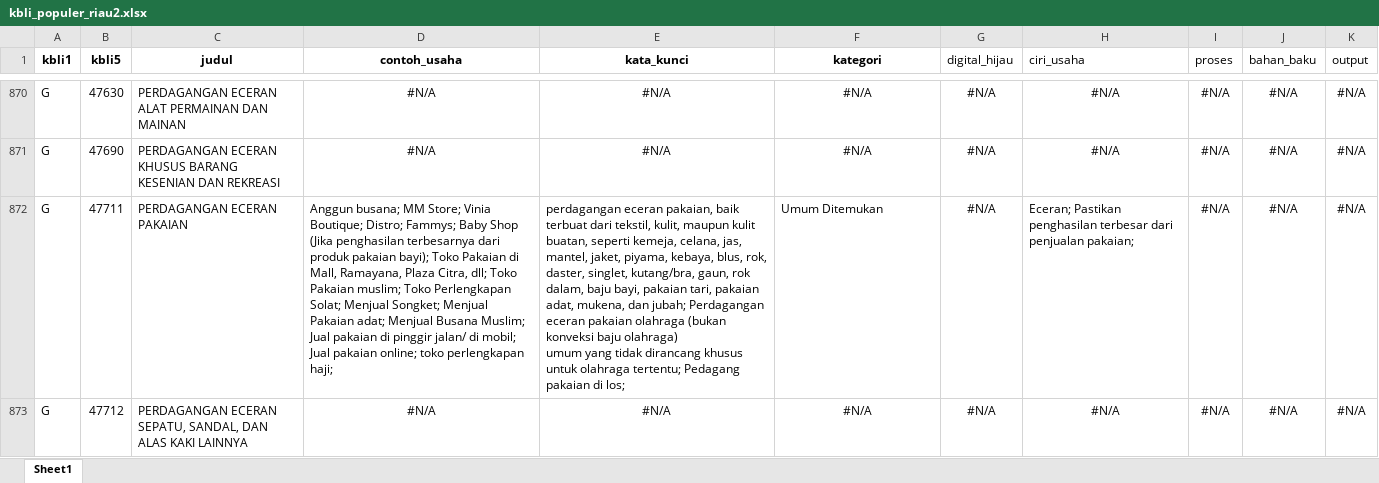
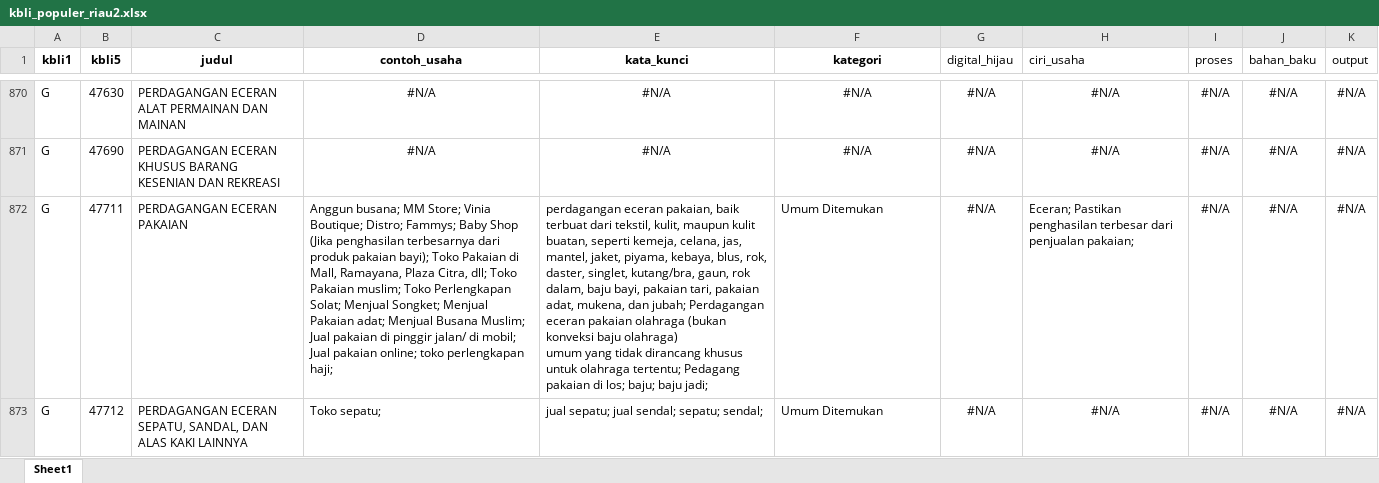
Before and after one commit to nazkhairunnisa/kbli2025_riau, an Excel workbook: data/kbli_populer_riau2.xlsx, sheet Sheet1, drawn as a sheet; only a part is shown, gaps mark what is left out; values as stored, in another font and other column widths than the file's, no borders; the diff covers the shown part only; the diff names each change by its address in the sheet, - before the commit and + after, or states it on an @@ line.

Commit message:
Update database usaha

```diff
--- a/data/kbli_populer_riau2.xlsx (sheet Sheet1)
+++ b/data/kbli_populer_riau2.xlsx (sheet Sheet1)
-E872 (kata_kunci): …di los;
+E872 (kata_kunci): …di los; baju; baju jadi;
-D873 (contoh_usaha): #N/A
+D873 (contoh_usaha): Toko sepatu;
-D873:F873 alignment: center
+D873:F873 alignment: left
-E873 (kata_kunci): #N/A
+E873 (kata_kunci): jual sepatu; jual sendal; sepatu; sendal;
-F873 (kategori): #N/A
+F873 (kategori): Umum Ditemukan
```
Also changed, not shown: 5 edited cells and cell formats elsewhere in this sheet.
